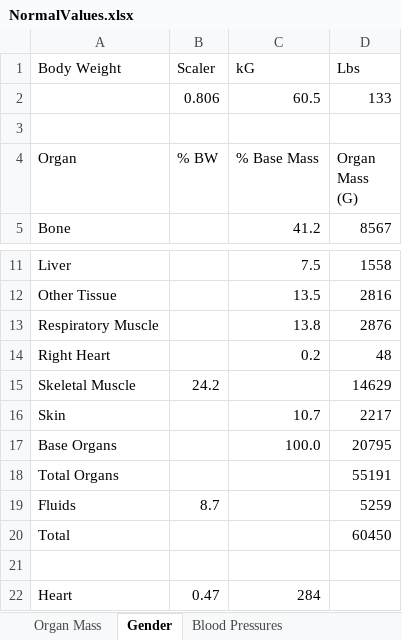
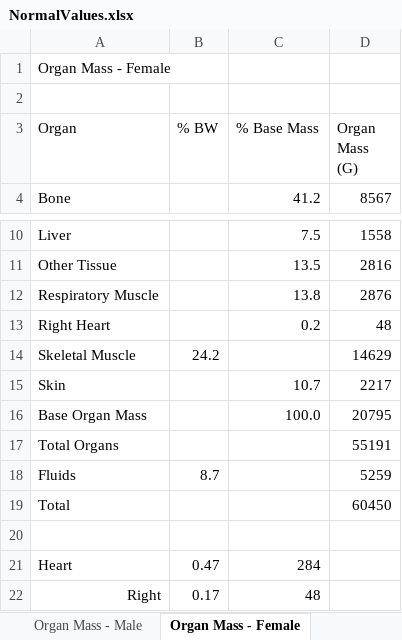
Before and after one commit to HumMod/biosim.github.com, an Excel workbook: NormalValues/NormalValues.xlsx, sheet Organ Mass - Female, drawn as a sheet; only a part is shown, gaps mark what is left out; the shorter side is filled out with more unchanged rows; values as stored, in another font and other column widths than the file's, no borders; removed rows and columns are numbered as before the commit, all else as after; the diff names each change by its address in the sheet, - before the commit and + after, or states it on an @@ line.

```diff
--- a/NormalValues/NormalValues.xlsx (sheet Organ Mass - Female)
+++ b/NormalValues/NormalValues.xlsx (sheet Organ Mass - Female)
-sheet tab: Organ Mass
+sheet tab: Organ Mass - Male
-sheet tab: Gender
+sheet tab: Organ Mass - Female
-row 1: Body Weight | Scaler | kG | Lbs
-row 2:  | 0.806 | 60.5 | 133
+row 1: Organ Mass - Female
-A16 (Organ): Base Organs
+A16 (Organ): Base Organ Mass
```
Also changed, not shown: sheet Organ Blood Flow, sheet Organ Composition, sheet Organ Mass - Male, sheet Blood Pressures, other sheet tabs, formulas that keep their value, 10 other files.
